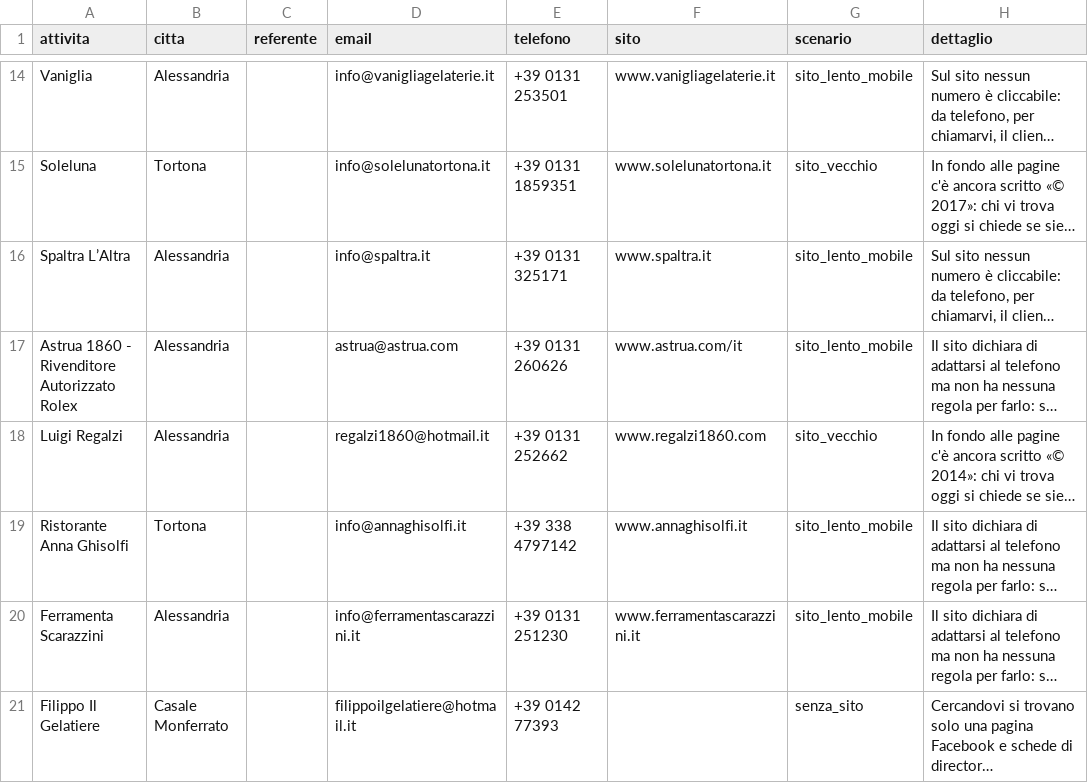
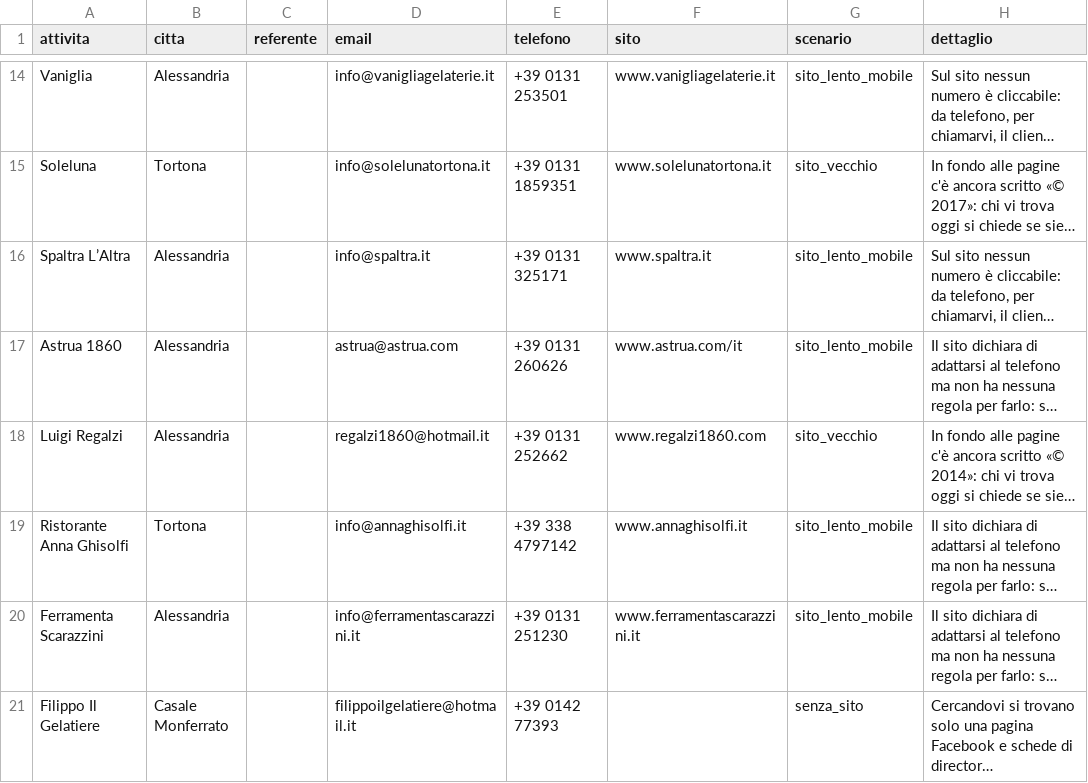
Before and after one commit to faniaalexanderaz-sketch/Apexmedia-website, a CSV file: outreach/prospects.csv, drawn as a sheet; only a part is shown, gaps mark what is left out; long unchanged cells end in …; the diff names each change by its address in the sheet, - before the commit and + after, or states it on an @@ line.

```diff
--- a/outreach/prospects.csv
+++ b/outreach/prospects.csv
-A17 (attivita): Astrua 1860 - Rivenditore Autorizzato Rolex
+A17 (attivita): Astrua 1860
```
Also changed, not shown: 1 other file.
